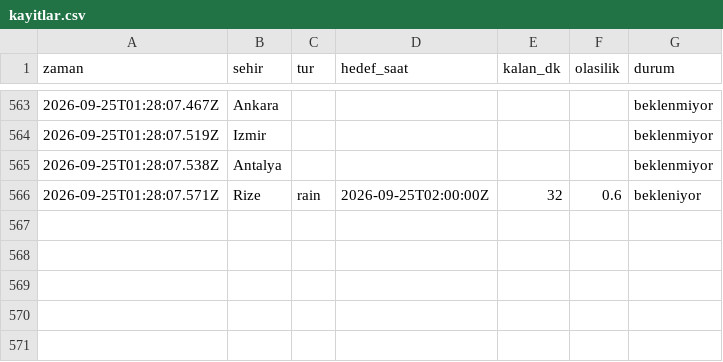
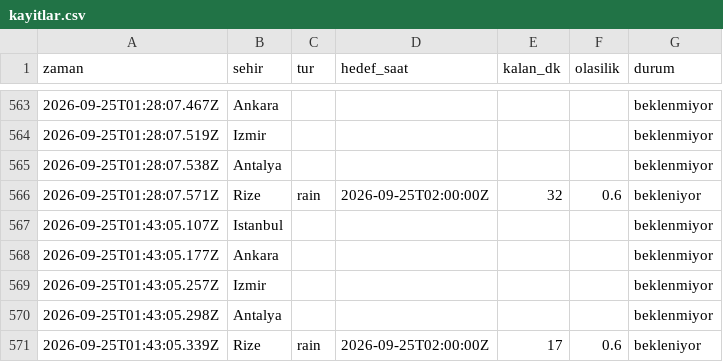
Before and after one commit to emredenizsonmez/yagmur-projesi, a CSV file: data/kayitlar.csv, drawn as a sheet; only a part is shown, gaps mark what is left out.

```diff
--- a/data/kayitlar.csv
+++ b/data/kayitlar.csv
@@ -566 +566,6 @@ zaman,sehir,tur,hedef_saat,kalan_dk,olasilik,durum
 2026-09-25T01:28:07.571Z,Rize,rain,2026-09-25T02:00:00Z,32,0.6,bekleniyor
+2026-09-25T01:43:05.107Z,Istanbul,,,,,beklenmiyor
+2026-09-25T01:43:05.177Z,Ankara,,,,,beklenmiyor
+2026-09-25T01:43:05.257Z,Izmir,,,,,beklenmiyor
+2026-09-25T01:43:05.298Z,Antalya,,,,,beklenmiyor
+2026-09-25T01:43:05.339Z,Rize,rain,2026-09-25T02:00:00Z,17,0.6,bekleniyor
```
